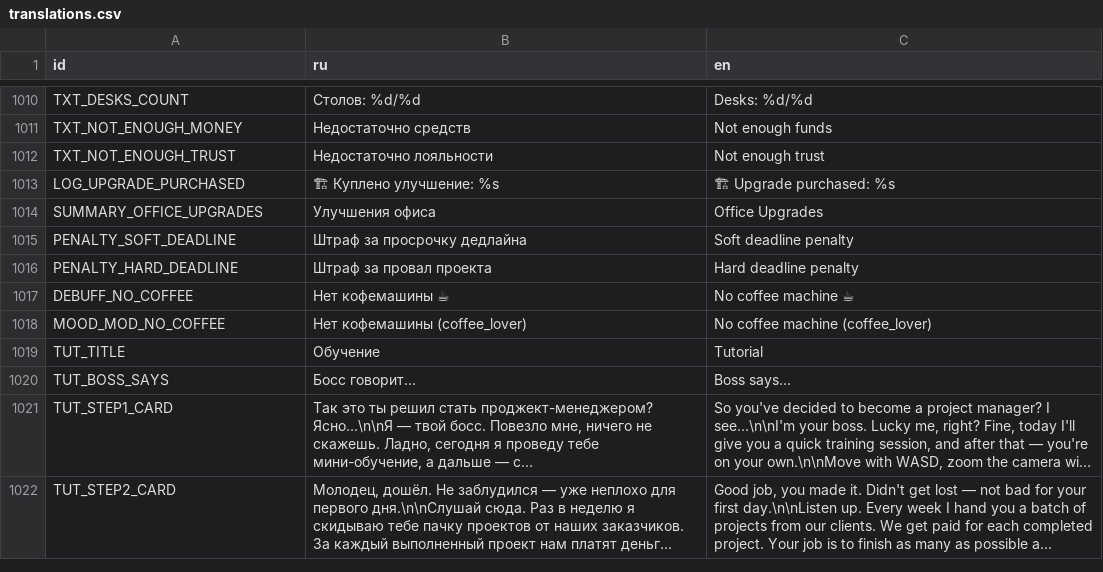
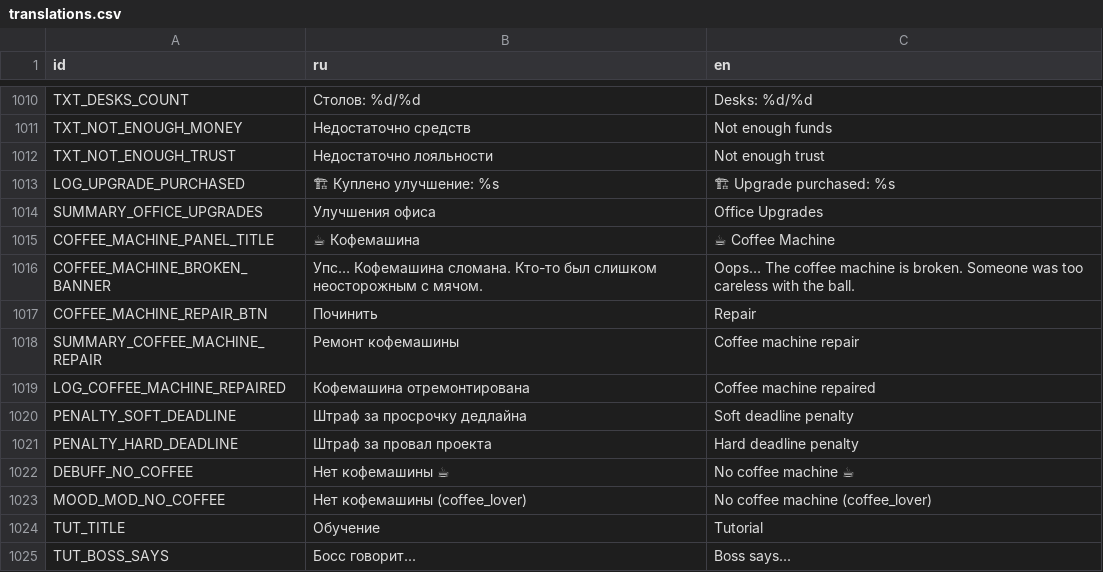
Before and after one commit to Esca69/project-manager-sim, a CSV file: Localization/translations.csv, drawn as a sheet; only a part is shown, gaps mark what is left out; the shorter side is filled out with more unchanged rows; long unchanged cells end in …; the diff names each change by its address in the sheet, - before the commit and + after, or states it on an @@ line.

```diff
--- a/Localization/translations.csv
+++ b/Localization/translations.csv
+row 1015: COFFEE_MACHINE_PANEL_TITLE | ☕ Кофемашина | ☕ Coffee Machine
+row 1016: COFFEE_MACHINE_BROKEN_BANNER | Упс… Кофемашина сломана. Кто-то был слишком неосторожным с мячом. | Oops… The coffee machine is broken. Someone was too careless with the ball.
+row 1017: COFFEE_MACHINE_REPAIR_BTN | Починить | Repair
+row 1018: SUMMARY_COFFEE_MACHINE_REPAIR | Ремонт кофемашины | Coffee machine repair
+row 1019: LOG_COFFEE_MACHINE_REPAIRED | Кофемашина отремонтирована | Coffee machine repaired
```
Also changed, not shown: 10 other files.
